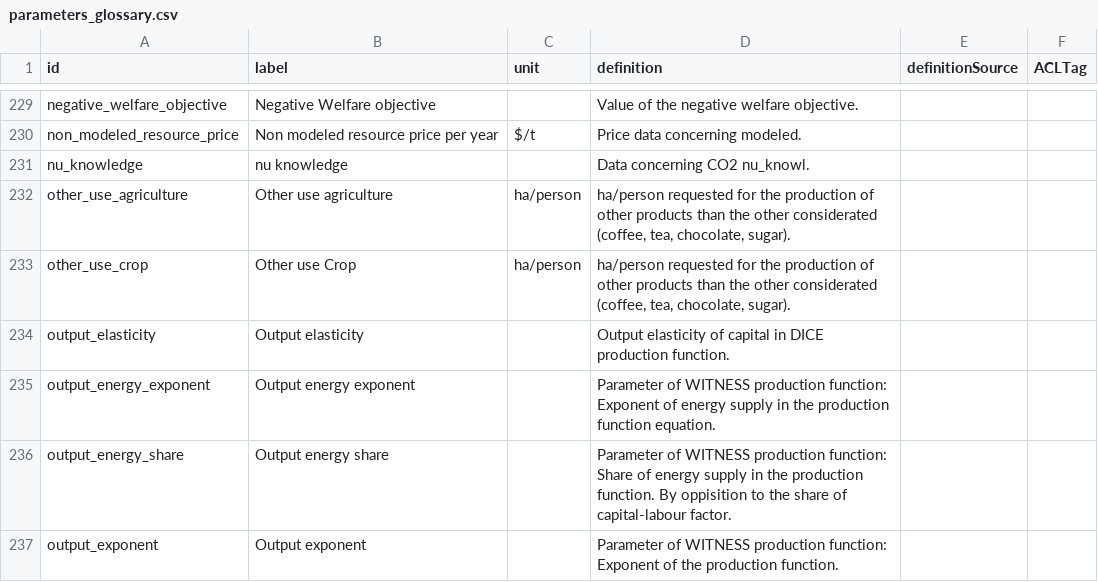
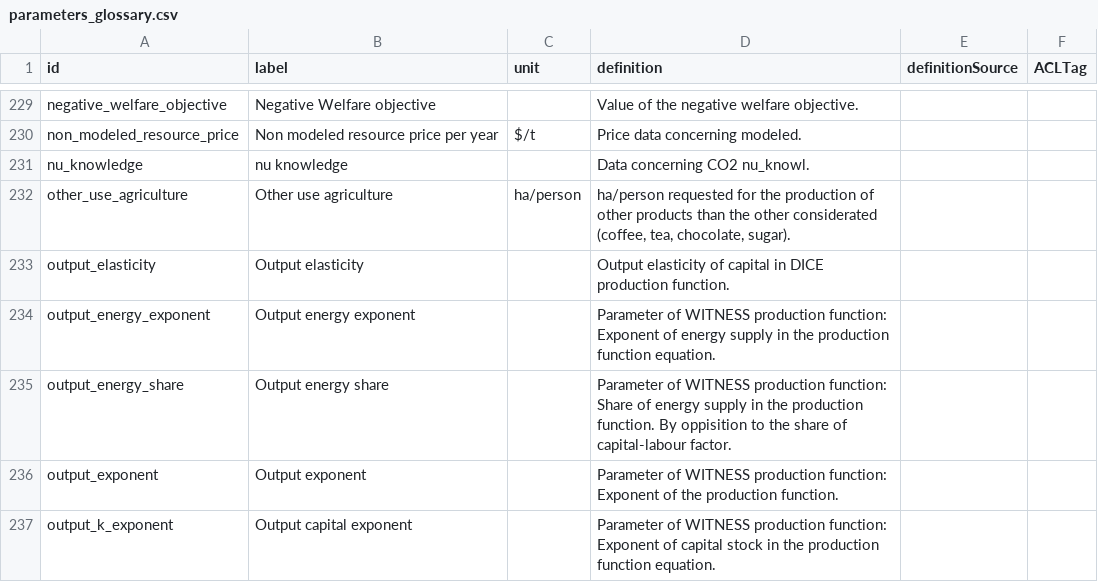
Before and after one commit to os-climate/witness-core, a CSV file: parameters_glossary.csv, drawn as a sheet; only a part is shown, gaps mark what is left out; the shorter side is filled out with more unchanged rows.

Commit message:
[feat] for US0154-138: removed the input variable other_use_crop as it makes duplicate with other(kg_to_m2). corrected the gradients => l0_test_crop_discipline and l1_test_gradient_crop_discipline pass

```diff
--- a/parameters_glossary.csv
+++ b/parameters_glossary.csv
@@ -232,3 +232,2 @@ nu_knowledge,nu knowledge,,Data concerning CO2 nu_knowl.,,
 other_use_agriculture,Other use agriculture,ha/person,"ha/person requested for the production of other products than the other considerated (coffee, tea, chocolate, sugar).",,
-other_use_crop,Other use Crop,ha/person,"ha/person requested for the production of other products than the other considerated (coffee, tea, chocolate, sugar).",,
 output_elasticity,Output elasticity,,Output elasticity of capital in DICE production function. ,,
```
Also changed, not shown: 5 other files.
